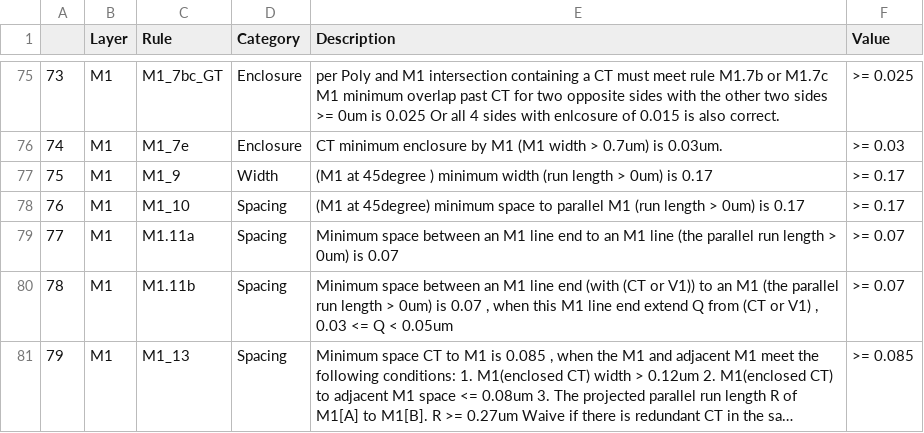
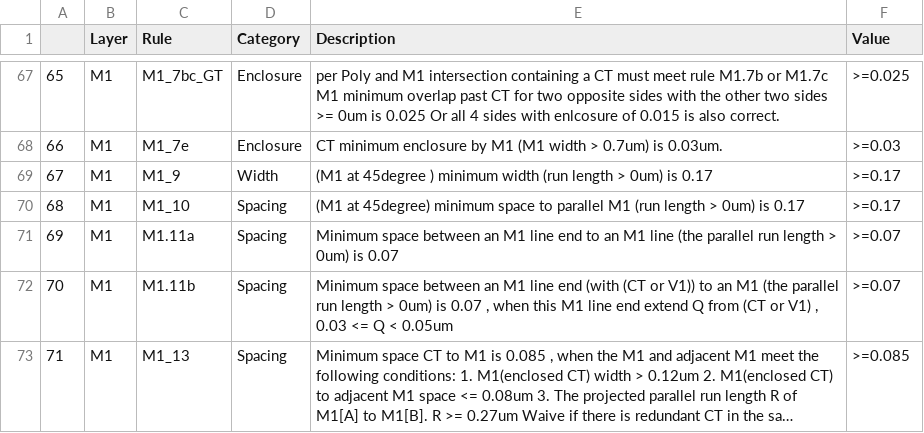
Before and after one commit to leiyuan1989/ipmigration, a CSV file: demo/rule/output/s40.drc_extract_rules.csv, drawn as a sheet; only a part is shown, gaps mark what is left out; long unchanged cells end in …; addresses are those after the commit; the diff covers the shown part only; the diff names each change by its address in the sheet, - before the commit and + after, or states it on an @@ line.

```diff
--- a/demo/rule/output/s40.drc_extract_rules.csv
+++ b/demo/rule/output/s40.drc_extract_rules.csv
@@ column A renumbered from row 20 down @@
-F67 (Value): >= 0.025
+F67 (Value): >=0.025
-F68 (Value): >= 0.03
+F68 (Value): >=0.03
-F69:F70 (Value): >= 0.17
+F69:F70 (Value): >=0.17
-F71:F72 (Value): >= 0.07
+F71:F72 (Value): >=0.07
-F73 (Value): >= 0.085
+F73 (Value): >=0.085
```
Also changed, not shown: 8 removed rows and 40 edited cells elsewhere in this file, demo/cell_apr/setting_c110.csv, demo/cell_apr/settings/c110/design_rule.csv, 24 other files.
